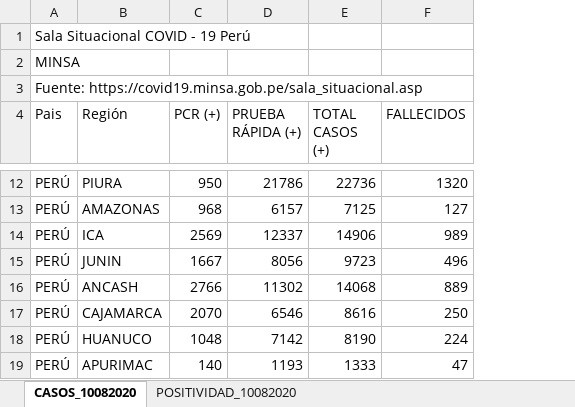
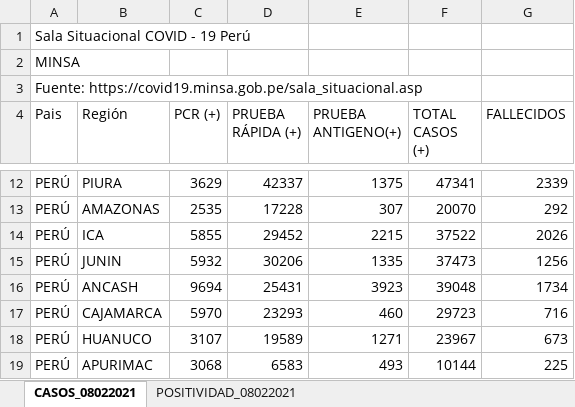
Before and after one commit to jeguns/EP1053, an Excel workbook: Datos 03.01 - L.xlsx, sheet CASOS_08022021, drawn as a sheet; only a part is shown, gaps mark what is left out; values as stored, in another font and other column widths than the file's, no borders; addresses are those after the commit; the diff covers the shown part only; the diff names each change by its address in the sheet, - before the commit and + after, or states it on an @@ line.

```diff
--- a/Datos 03.01 - L.xlsx (sheet CASOS_08022021)
+++ b/Datos 03.01 - L.xlsx (sheet CASOS_08022021)
-sheet tab: CASOS_10082020
+sheet tab: CASOS_08022021
-sheet tab: POSITIVIDAD_10082020
+sheet tab: POSITIVIDAD_08022021
+column E (PRUEBA ANTIGENO(+)), rows 12-19: 1375 | 307 | 2215 | 1335 | 3923 | 460 | 1271 | 493
-C12 (PCR (+)): 950
+C12 (PCR (+)): 3629
-D12 (PRUEBA RÁPIDA (+)): 21786
+D12 (PRUEBA RÁPIDA (+)): 42337
-F12 (TOTAL CASOS (+)): 22736
+F12 (TOTAL CASOS (+)): 47341
-G12 (FALLECIDOS): 1320
+G12 (FALLECIDOS): 2339
-C13 (PCR (+)): 968
+C13 (PCR (+)): 2535
-D13 (PRUEBA RÁPIDA (+)): 6157
+D13 (PRUEBA RÁPIDA (+)): 17228
-F13 (TOTAL CASOS (+)): 7125
+F13 (TOTAL CASOS (+)): 20070
-G13 (FALLECIDOS): 127
+G13 (FALLECIDOS): 292
-C14 (PCR (+)): 2569
+C14 (PCR (+)): 5855
-D14 (PRUEBA RÁPIDA (+)): 12337
+D14 (PRUEBA RÁPIDA (+)): 29452
-F14 (TOTAL CASOS (+)): 14906
+F14 (TOTAL CASOS (+)): 37522
-G14 (FALLECIDOS): 989
+G14 (FALLECIDOS): 2026
-C15 (PCR (+)): 1667
+C15 (PCR (+)): 5932
-D15 (PRUEBA RÁPIDA (+)): 8056
+D15 (PRUEBA RÁPIDA (+)): 30206
-F15 (TOTAL CASOS (+)): 9723
+F15 (TOTAL CASOS (+)): 37473
-G15 (FALLECIDOS): 496
+G15 (FALLECIDOS): 1256
-C16 (PCR (+)): 2766
+C16 (PCR (+)): 9694
-D16 (PRUEBA RÁPIDA (+)): 11302
+D16 (PRUEBA RÁPIDA (+)): 25431
-F16 (TOTAL CASOS (+)): 14068
+F16 (TOTAL CASOS (+)): 39048
-G16 (FALLECIDOS): 889
+G16 (FALLECIDOS): 1734
-C17 (PCR (+)): 2070
+C17 (PCR (+)): 5970
-D17 (PRUEBA RÁPIDA (+)): 6546
+D17 (PRUEBA RÁPIDA (+)): 23293
-F17 (TOTAL CASOS (+)): 8616
+F17 (TOTAL CASOS (+)): 29723
-G17 (FALLECIDOS): 250
+G17 (FALLECIDOS): 716
-C18 (PCR (+)): 1048
+C18 (PCR (+)): 3107
-D18 (PRUEBA RÁPIDA (+)): 7142
+D18 (PRUEBA RÁPIDA (+)): 19589
-F18 (TOTAL CASOS (+)): 8190
+F18 (TOTAL CASOS (+)): 23967
-G18 (FALLECIDOS): 224
+G18 (FALLECIDOS): 673
-C19 (PCR (+)): 140
+C19 (PCR (+)): 3068
-D19 (PRUEBA RÁPIDA (+)): 1193
+D19 (PRUEBA RÁPIDA (+)): 6583
-F19 (TOTAL CASOS (+)): 1333
+F19 (TOTAL CASOS (+)): 10144
-G19 (FALLECIDOS): 47
+G19 (FALLECIDOS): 225
```
Also changed, not shown: 72 edited cells elsewhere in this sheet, sheet POSITIVIDAD_08022021, Datos 03.01 - I.xlsx, Datos 03.01 - J.xlsx, 11 other files.
